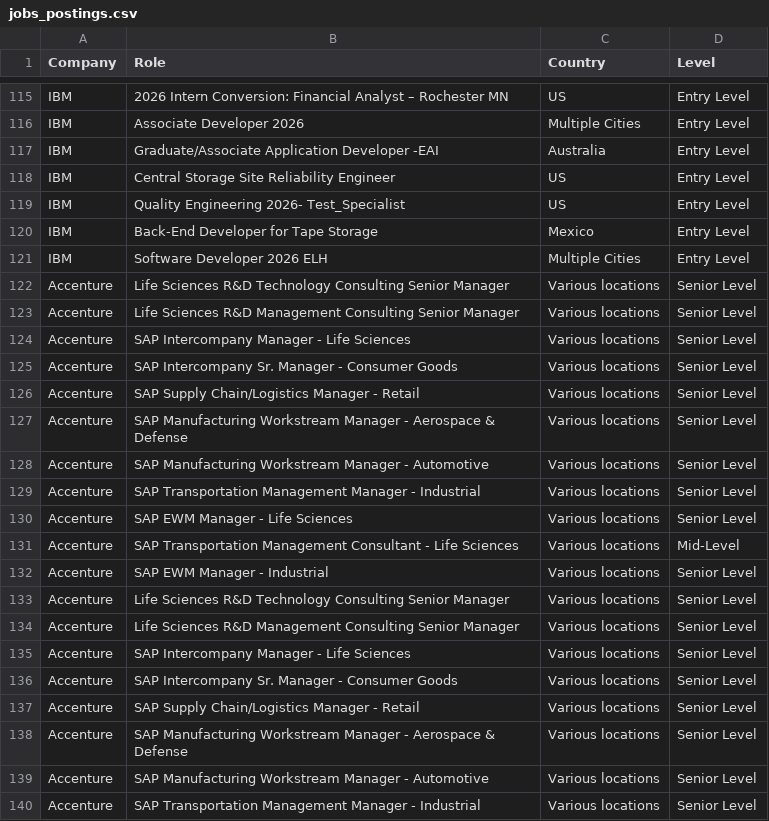
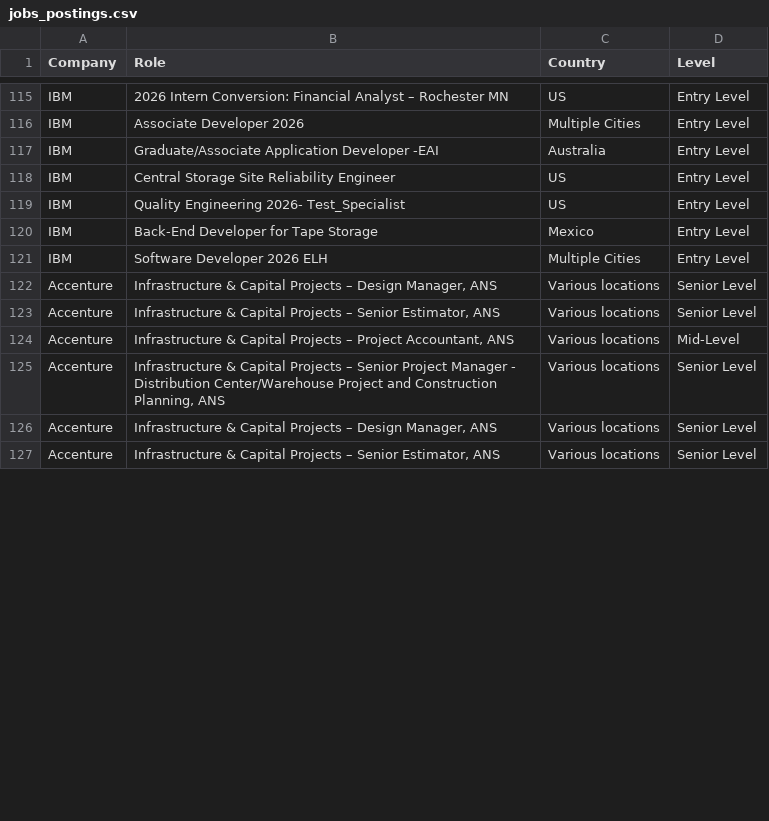
Before and after one commit to nefigarcia/outsourcing-analysis, a CSV file: jobs_postings.csv, drawn as a sheet; only a part is shown, gaps mark what is left out; the diff covers the shown part only.

```diff
--- a/jobs_postings.csv
+++ b/jobs_postings.csv
@@ -121,20 +121,7 @@ IBM,Back-End Developer for Tape Storage,Mexico             	      ,Entry Level
 IBM,Software Developer 2026 ELH,Multiple Cities,Entry Level
-Accenture,Life Sciences R&D Technology Consulting Senior Manager,Various locations,Senior Level
-Accenture,Life Sciences R&D Management Consulting Senior Manager,Various locations,Senior Level
-Accenture,SAP Intercompany Manager - Life Sciences,Various locations,Senior Level
-Accenture,SAP Intercompany Sr. Manager - Consumer Goods,Various locations,Senior Level
-Accenture,SAP Supply Chain/Logistics Manager - Retail,Various locations,Senior Level
-Accenture,SAP Manufacturing Workstream Manager - Aerospace & Defense,Various locations,Senior Level
-Accenture,SAP Manufacturing Workstream Manager - Automotive,Various locations,Senior Level
-Accenture,SAP Transportation Management Manager - Industrial,Various locations,Senior Level
-Accenture,SAP EWM Manager - Life Sciences,Various locations,Senior Level
-Accenture,SAP Transportation Management Consultant - Life Sciences,Various locations,Mid-Level
-Accenture,SAP EWM Manager - Industrial,Various locations,Senior Level
-Accenture,Life Sciences R&D Technology Consulting Senior Manager,Various locations,Senior Level
-Accenture,Life Sciences R&D Management Consulting Senior Manager,Various locations,Senior Level
-Accenture,SAP Intercompany Manager - Life Sciences,Various locations,Senior Level
-Accenture,SAP Intercompany Sr. Manager - Consumer Goods,Various locations,Senior Level
-Accenture,SAP Supply Chain/Logistics Manager - Retail,Various locations,Senior Level
-Accenture,SAP Manufacturing Workstream Manager - Aerospace & Defense,Various locations,Senior Level
-Accenture,SAP Manufacturing Workstream Manager - Automotive,Various locations,Senior Level
-Accenture,SAP Transportation Management Manager - Industrial,Various locations,Senior Level
+Accenture,"Infrastructure & Capital Projects – Design Manager, ANS",Various locations,Senior Level
+Accenture,"Infrastructure & Capital Projects – Senior Estimator, ANS",Various locations,Senior Level
+Accenture,"Infrastructure & Capital Projects – Project Accountant, ANS",Various locations,Mid-Level
+Accenture,"Infrastructure & Capital Projects – Senior Project Manager - Distribution Center/Warehouse Project and Construction Planning, ANS",Various locations,Senior Level
+Accenture,"Infrastructure & Capital Projects – Design Manager, ANS",Various locations,Senior Level
+Accenture,"Infrastructure & Capital Projects – Senior Estimator, ANS",Various locations,Senior Level
```
Also changed, not shown: 15 removed rows, 2 moved rows and 10 edited cells elsewhere in this file.
